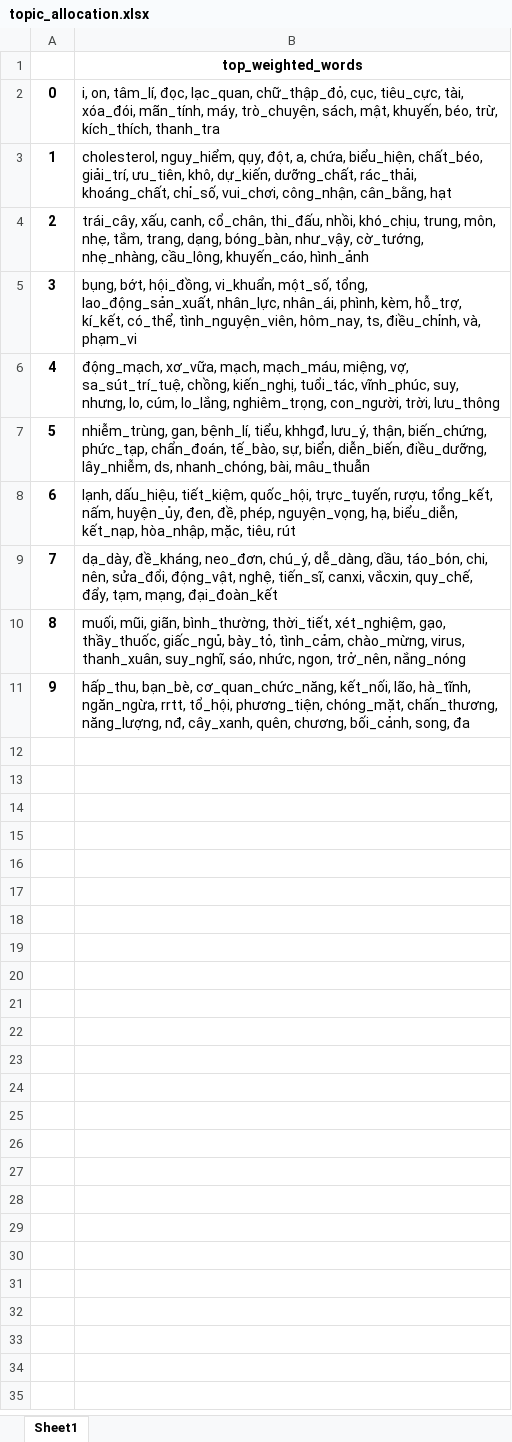
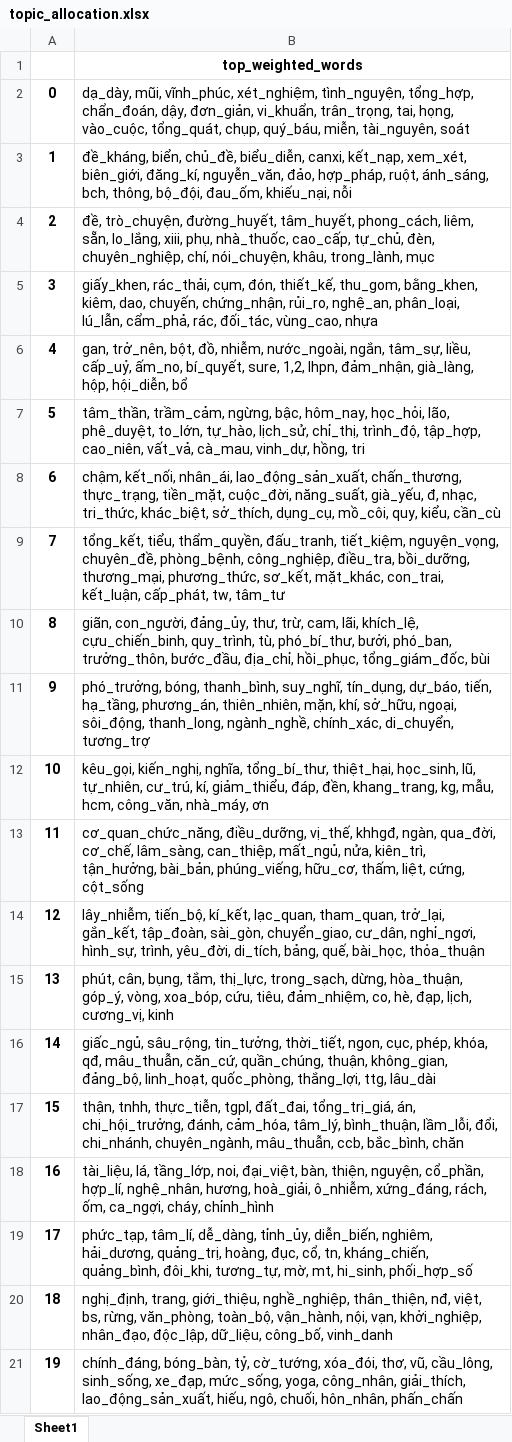
Before and after one commit to Neo-Nguyen-95/DA15_silver_economy, an Excel workbook: data/topic_allocation.xlsx, sheet Sheet1, drawn as a sheet; values as stored, in another font and other column widths than the file's, no borders; the diff names each change by its address in the sheet, - before the commit and + after, or states it on an @@ line.

```diff
--- a/data/topic_allocation.xlsx (sheet Sheet1)
+++ b/data/topic_allocation.xlsx (sheet Sheet1)
-B2: i, on, tâm_lí, đọc, lạc_quan, chữ_thập_đỏ, cục, tiêu_cực, tài, xóa_đói, mãn_tính, máy, trò_chuyện, sách, mật, khuyến, béo, trừ, kích_thích, thanh_tra
+B2: dạ_dày, mũi, vĩnh_phúc, xét_nghiệm, tình_nguyện, tổng_hợp, chẩn_đoán, dậy, đơn_giản, vi_khuẩn, trân_trọng, tai, họng, vào_cuộc, tổng_quát, chụp, quý_báu, miễn, tài_nguyên, soát
-B3: cholesterol, nguy_hiểm, qụy, đột, a, chứa, biểu_hiện, chất_béo, giải_trí, ưu_tiên, khô, dự_kiến, dưỡng_chất, rác_thải, khoáng_chất, chỉ_số, vui_chơi, công_nhận, cân_bằng, hạt
+B3: đề_kháng, biển, chủ_đề, biểu_diễn, canxi, kết_nạp, xem_xét, biên_giới, đăng_kí, nguyễn_văn, đảo, hợp_pháp, ruột, ánh_sáng, bch, thông, bộ_đội, đau_ốm, khiếu_nại, nỗi
-B4: trái_cây, xấu, canh, cổ_chân, thi_đấu, nhồi, khó_chịu, trung, môn, nhẹ, tắm, trang, dạng, bóng_bàn, như_vậy, cờ_tướng, nhẹ_nhàng, cầu_lông, khuyến_cáo, hình_ảnh
+B4: đề, trò_chuyện, đường_huyết, tâm_huyết, phong_cách, liêm, sẵn, lo_lắng, xiii, phụ, nhà_thuốc, cao_cấp, tự_chủ, đèn, chuyên_nghiệp, chí, nói_chuyện, khâu, trong_lành, mục
-B5: bụng, bớt, hội_đồng, vi_khuẩn, một_số, tổng, lao_động_sản_xuất, nhân_lực, nhân_ái, phình, kèm, hỗ_trợ, kí_kết, có_thể, tình_nguyện_viên, hôm_nay, ts, điều_chỉnh, và, phạm_vi
+B5: giấy_khen, rác_thải, cụm, đón, thiết_kế, thu_gom, bằng_khen, kiêm, dao, chuyến, chứng_nhận, rủi_ro, nghệ_an, phân_loại, lú_lẫn, cẩm_phả, rác, đối_tác, vùng_cao, nhựa
-B6: động_mạch, xơ_vữa, mạch, mạch_máu, miệng, vợ, sa_sút_trí_tuệ, chồng, kiến_nghị, tuổi_tác, vĩnh_phúc, suy, nhưng, lo, cúm, lo_lắng, nghiêm_trọng, con_người, trời, lưu_thông
+B6: gan, trở_nên, bột, đồ, nhiễm, nước_ngoài, ngắn, tâm_sự, liều, cấp_uỷ, ấm_no, bí_quyết, sure, 1,2, lhpn, đảm_nhận, già_làng, hộp, hội_diễn, bổ
-B7: nhiễm_trùng, gan, bệnh_lí, tiểu, khhgđ, lưu_ý, thận, biến_chứng, phức_tạp, chẩn_đoán, tế_bào, sự, biển, diễn_biến, điều_dưỡng, lây_nhiễm, ds, nhanh_chóng, bài, mâu_thuẫn
+B7: tâm_thần, trầm_cảm, ngừng, bậc, hôm_nay, học_hỏi, lão, phê_duyệt, to_lớn, tự_hào, lịch_sử, chỉ_thị, trình_độ, tập_hợp, cao_niên, vất_vả, cà_mau, vinh_dự, hồng, tri
-B8: lạnh, dấu_hiệu, tiết_kiệm, quốc_hội, trực_tuyến, rượu, tổng_kết, nấm, huyện_ủy, đen, đề, phép, nguyện_vọng, hạ, biểu_diễn, kết_nạp, hòa_nhập, mặc, tiêu, rút
+B8: chậm, kết_nối, nhân_ái, lao_động_sản_xuất, chấn_thương, thực_trạng, tiền_mặt, cuộc_đời, năng_suất, già_yếu, đ, nhạc, tri_thức, khác_biệt, sở_thích, dụng_cụ, mồ_côi, quy, kiểu, cần_cù
-B9: dạ_dày, đề_kháng, neo_đơn, chú_ý, dễ_dàng, dầu, táo_bón, chi, nên, sửa_đổi, động_vật, nghệ, tiến_sĩ, canxi, vắcxin, quy_chế, đẩy, tạm, mạng, đại_đoàn_kết
+B9: tổng_kết, tiểu, thẩm_quyền, đấu_tranh, tiết_kiệm, nguyện_vọng, chuyên_đề, phòng_bệnh, công_nghiệp, điều_tra, bồi_dưỡng, thương_mại, phương_thức, sơ_kết, mặt_khác, con_trai, kết_luận, cấp_phát, tw, tâm_tư
-B10: muối, mũi, giãn, bình_thường, thời_tiết, xét_nghiệm, gạo, thầy_thuốc, giấc_ngủ, bày_tỏ, tình_cảm, chào_mừng, virus, thanh_xuân, suy_nghĩ, sáo, nhức, ngon, trở_nên, nắng_nóng
+B10: giãn, con_người, đảng_ủy, thư, trừ, cam, lãi, khích_lệ, cựu_chiến_binh, quy_trình, tù, phó_bí_thư, bưởi, phó_ban, trưởng_thôn, bước_đầu, địa_chỉ, hồi_phục, tổng_giám_đốc, bùi
-B11: hấp_thu, bạn_bè, cơ_quan_chức_năng, kết_nối, lão, hà_tĩnh, ngăn_ngừa, rrtt, tổ_hội, phương_tiện, chóng_mặt, chấn_thương, năng_lượng, nđ, cây_xanh, quên, chương, bối_cảnh, song, đa
+B11: phó_trưởng, bóng, thanh_bình, suy_nghĩ, tín_dụng, dự_báo, tiến, hạ_tầng, phương_án, thiên_nhiên, mặn, khí, sở_hữu, ngoại, sôi_động, thanh_long, ngành_nghề, chính_xác, di_chuyển, tương_trợ
+row 12: 10 | kêu_gọi, kiến_nghị, nghĩa, tổng_bí_thư, thiệt_hại, học_sinh, lũ, tự_nhiên, cư_trú, kí, giảm_thiểu, đáp, đền, khang_trang, kg, mẫu, hcm, công_văn, nhà_máy, ơn
+row 13: 11 | cơ_quan_chức_năng, điều_dưỡng, vị_thế, khhgđ, ngàn, qua_đời, cơ_chế, lâm_sàng, can_thiệp, mất_ngủ, nửa, kiên_trì, tận_hưởng, bài_bản, phúng_viếng, hữu_cơ, thấm, liệt, cứng, cột_sống
+row 14: 12 | lây_nhiễm, tiến_bộ, kí_kết, lạc_quan, tham_quan, trở_lại, gắn_kết, tập_đoàn, sài_gòn, chuyển_giao, cư_dân, nghỉ_ngơi, hình_sự, trình, yêu_đời, di_tích, bảng, quế, bài_học, thỏa_thuận
+row 15: 13 | phút, cân, bụng, tắm, thị_lực, trong_sạch, dừng, hòa_thuận, góp_ý, vòng, xoa_bóp, cứu, tiêu, đảm_nhiệm, co, hè, đạp, lịch, cương_vị, kinh
+row 16: 14 | giấc_ngủ, sâu_rộng, tin_tưởng, thời_tiết, ngon, cục, phép, khóa, qđ, mâu_thuẫn, căn_cứ, quần_chúng, thuận, không_gian, đảng_bộ, linh_hoạt, quốc_phòng, thắng_lợi, ttg, lâu_dài
+row 17: 15 | thận, tnhh, thực_tiễn, tgpl, đất_đai, tổng_trị_giá, án, chi_hội_trưởng, đánh, cảm_hóa, tâm_lý, bình_thuận, lầm_lỗi, đổi, chi_nhánh, chuyên_ngành, mâu_thuẫn, ccb, bắc_bình, chăn
+row 18: 16 | tài_liệu, lá, tầng_lớp, noi, đại_việt, bàn, thiện, nguyện, cổ_phần, hợp_lí, nghệ_nhân, hương, hoà_giải, ô_nhiễm, xứng_đáng, rách, ốm, ca_ngợi, cháy, chỉnh_hình
+row 19: 17 | phức_tạp, tâm_lí, dễ_dàng, tỉnh_ủy, diễn_biến, nghiêm, hải_dương, quảng_trị, hoàng, đục, cổ, tn, kháng_chiến, quảng_bình, đôi_khi, tương_tự, mờ, mt, hi_sinh, phối_hợp_số
+row 20: 18 | nghị_định, trang, giới_thiệu, nghề_nghiệp, thân_thiện, nđ, việt, bs, rừng, văn_phòng, toàn_bộ, vận_hành, nội, vạn, khởi_nghiệp, nhân_đạo, độc_lập, dữ_liệu, công_bố, vinh_danh
+row 21: 19 | chính_đáng, bóng_bàn, tỷ, cờ_tướng, xóa_đói, thơ, vũ, cầu_lông, sinh_sống, xe_đạp, mức_sống, yoga, công_nhân, giải_thích, lao_động_sản_xuất, hiếu, ngô, chuối, hôn_nhân, phấn_chấn
```
Also changed, not shown: data/top_common_words.xlsx, 2 other files.
